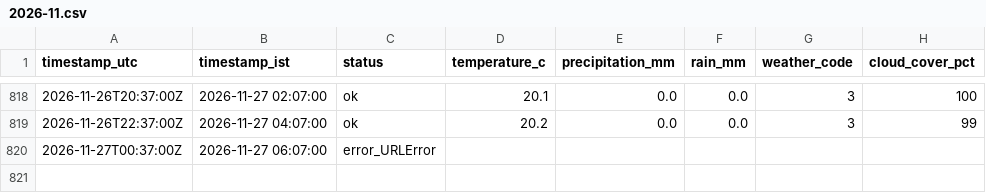
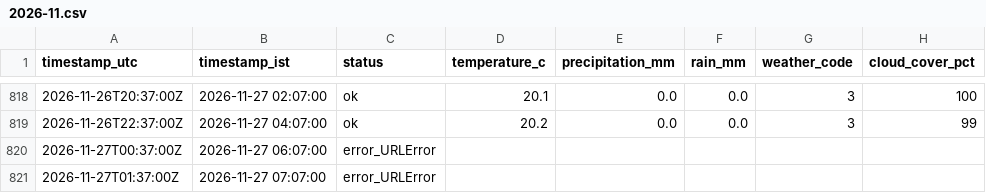
Before and after one commit to SandeshSatishhNaik/Traffic-Forecasting-and-Congestion-Optimization, a CSV file: data/weather/2026-11.csv, drawn as a sheet; only a part is shown, gaps mark what is left out.

```diff
--- a/data/weather/2026-11.csv
+++ b/data/weather/2026-11.csv
@@ -820 +820,2 @@ timestamp_utc,timestamp_ist,status,temperature_c,precipitation_mm,rain_mm,weathe
 2026-11-27T00:37:00Z,2026-11-27 06:07:00,error_URLError,,,,,
+2026-11-27T01:37:00Z,2026-11-27 07:07:00,error_URLError,,,,,
```
Also changed, not shown: 1 other file.
